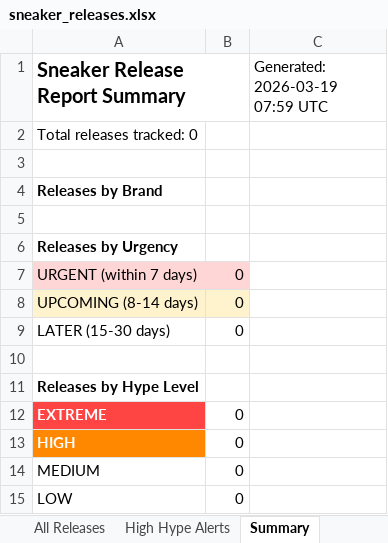
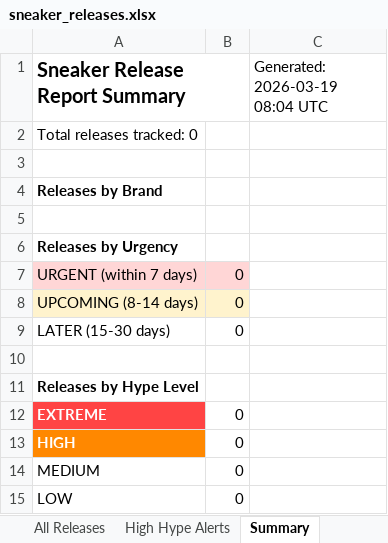
Before and after one commit to lordnader2002-sudo/Shoe-Tracker-v2, an Excel workbook: reports/sneaker_releases.xlsx, sheet Summary, drawn as a sheet; values as stored, in another font and other column widths than the file's, no borders; the diff names each change by its address in the sheet, - before the commit and + after, or states it on an @@ line.

```diff
--- a/reports/sneaker_releases.xlsx (sheet Summary)
+++ b/reports/sneaker_releases.xlsx (sheet Summary)
-C1: Generated: 2026-03-19 07:59 UTC
+C1: Generated: 2026-03-19 08:04 UTC
```
